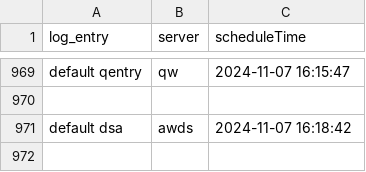
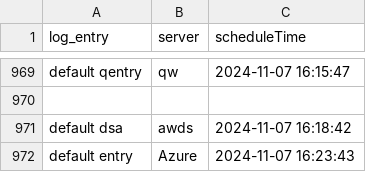
Before and after one commit to arunhr013/scheduled_action, a CSV file: input_log.csv, drawn as a sheet; only a part is shown, gaps mark what is left out; the diff names each change by its address in the sheet, - before the commit and + after, or states it on an @@ line.

```diff
--- a/input_log.csv
+++ b/input_log.csv
+row 972: default entry | Azure | 2024-11-07 16:23:43
```
